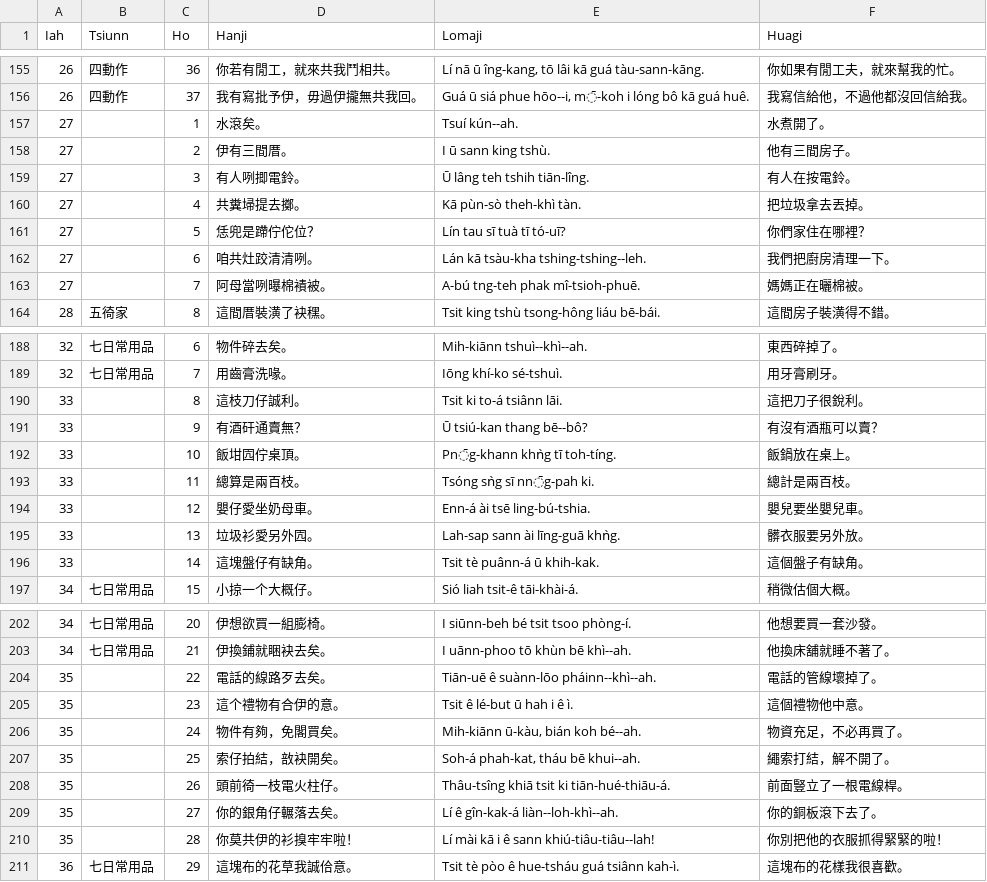
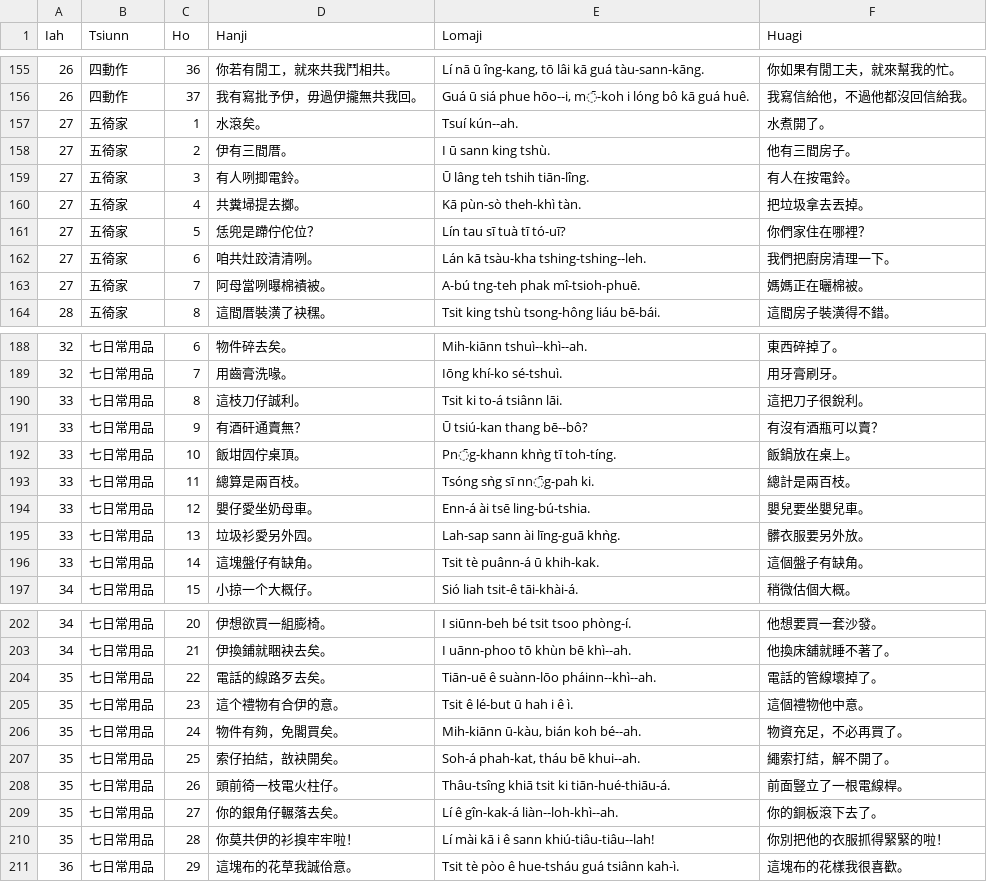
Before and after one commit to Taiwanese-Corpus/Lan-Lai-Oh-Taigi, a CSV file: txt/3-1.csv, drawn as a sheet; only a part is shown, gaps mark what is left out; the diff covers the shown part only.

```diff
--- a/txt/3-1.csv
+++ b/txt/3-1.csv
@@ -156,9 +156,9 @@ Iah,Tsiunn,Ho,Hanji,Lomaji,Huagi
 26,四動作,37,我有寫批予伊，毋過伊攏無共我回。,"Guá ū siá phue hōo--i, m̄-koh i lóng bô kā guá huê.",我寫信給他，不過他都沒回信給我。
-27,,1,水滾矣。,Tsuí kún--ah.,水煮開了。
-27,,2,伊有三間厝。,I ū sann king tshù.,他有三間房子。
-27,,3,有人咧揤電鈴。,Ū lâng teh tshih tiān-lîng.,有人在按電鈴。
-27,,4,共糞埽提去擲。,Kā pùn-sò theh-khì tàn.,把垃圾拿去丟掉。
-27,,5,恁兜是蹛佇佗位？,Lín tau sī tuà tī tó-uī?,你們家住在哪裡？
-27,,6,咱共灶跤清清咧。,Lán kā tsàu-kha tshing-tshing--leh.,我們把廚房清理一下。
-27,,7,阿母當咧曝棉襀被。,A-bú tng-teh phak mî-tsioh-phuē.,媽媽正在曬棉被。
+27,五徛家,1,水滾矣。,Tsuí kún--ah.,水煮開了。
+27,五徛家,2,伊有三間厝。,I ū sann king tshù.,他有三間房子。
+27,五徛家,3,有人咧揤電鈴。,Ū lâng teh tshih tiān-lîng.,有人在按電鈴。
+27,五徛家,4,共糞埽提去擲。,Kā pùn-sò theh-khì tàn.,把垃圾拿去丟掉。
+27,五徛家,5,恁兜是蹛佇佗位？,Lín tau sī tuà tī tó-uī?,你們家住在哪裡？
+27,五徛家,6,咱共灶跤清清咧。,Lán kā tsàu-kha tshing-tshing--leh.,我們把廚房清理一下。
+27,五徛家,7,阿母當咧曝棉襀被。,A-bú tng-teh phak mî-tsioh-phuē.,媽媽正在曬棉被。
 28,五徛家,8,這間厝裝潢了袂䆀。,Tsit king tshù tsong-hông liáu bē-bái.,這間房子裝潢得不錯。
@@ -189,9 +189,9 @@ Iah,Tsiunn,Ho,Hanji,Lomaji,Huagi
 32,七日常用品,7,用齒膏洗喙。,Iōng khí-ko sé-tshuì.,用牙膏刷牙。
-33,,8,這枝刀仔誠利。,Tsit ki to-á tsiânn lāi.,這把刀子很銳利。
-33,,9,有酒矸通賣無？,Ū tsiú-kan thang bē--bô?,有沒有酒瓶可以賣？
-33,,10,飯坩囥佇桌頂。,Pn̄g-khann khǹg tī toh-tíng.,飯鍋放在桌上。
-33,,11,總算是兩百枝。,Tsóng sǹg sī nn̄g-pah ki.,總計是兩百枝。
-33,,12,嬰仔愛坐奶母車。,Enn-á ài tsē ling-bú-tshia.,嬰兒要坐嬰兒車。
-33,,13,垃圾衫愛另外囥。,Lah-sap sann ài līng-guā khǹg.,髒衣服要另外放。
-33,,14,這塊盤仔有缺角。,Tsit tè puânn-á ū khih-kak.,這個盤子有缺角。
+33,七日常用品,8,這枝刀仔誠利。,Tsit ki to-á tsiânn lāi.,這把刀子很銳利。
+33,七日常用品,9,有酒矸通賣無？,Ū tsiú-kan thang bē--bô?,有沒有酒瓶可以賣？
+33,七日常用品,10,飯坩囥佇桌頂。,Pn̄g-khann khǹg tī toh-tíng.,飯鍋放在桌上。
+33,七日常用品,11,總算是兩百枝。,Tsóng sǹg sī nn̄g-pah ki.,總計是兩百枝。
+33,七日常用品,12,嬰仔愛坐奶母車。,Enn-á ài tsē ling-bú-tshia.,嬰兒要坐嬰兒車。
+33,七日常用品,13,垃圾衫愛另外囥。,Lah-sap sann ài līng-guā khǹg.,髒衣服要另外放。
+33,七日常用品,14,這塊盤仔有缺角。,Tsit tè puânn-á ū khih-kak.,這個盤子有缺角。
 34,七日常用品,15,小掠一个大概仔。,Sió liah tsit-ê tāi-khài-á.,稍微估個大概。
@@ -203,9 +203,9 @@ Iah,Tsiunn,Ho,Hanji,Lomaji,Huagi
 34,七日常用品,21,伊換鋪就睏袂去矣。,I uānn-phoo tō khùn bē khì--ah.,他換床舖就睡不著了。
-35,,22,電話的線路歹去矣。,Tiān-uē ê suànn-lōo pháinn--khì--ah.,電話的管線壞掉了。
-35,,23,這个禮物有合伊的意。,Tsit ê lé-but ū hah i ê ì.,這個禮物他中意。
-35,,24,物件有夠，免閣買矣。,"Mih-kiānn ū-kàu, bián koh bé--ah.",物資充足，不必再買了。
-35,,25,索仔拍結，敨袂開矣。,"Soh-á phah-kat, tháu bē khui--ah.",繩索打結，解不開了。
-35,,26,頭前徛一枝電火柱仔。,Thâu-tsîng khiā tsit ki tiān-hué-thiāu-á.,前面豎立了一根電線桿。
-35,,27,你的銀角仔輾落去矣。,Lí ê gîn-kak-á liàn--loh-khì--ah.,你的銅板滾下去了。
-35,,28,你莫共伊的衫搝牢牢啦！,Lí mài kā i ê sann khiú-tiâu-tiâu--lah!,你別把他的衣服抓得緊緊的啦！
+35,七日常用品,22,電話的線路歹去矣。,Tiān-uē ê suànn-lōo pháinn--khì--ah.,電話的管線壞掉了。
+35,七日常用品,23,這个禮物有合伊的意。,Tsit ê lé-but ū hah i ê ì.,這個禮物他中意。
+35,七日常用品,24,物件有夠，免閣買矣。,"Mih-kiānn ū-kàu, bián koh bé--ah.",物資充足，不必再買了。
+35,七日常用品,25,索仔拍結，敨袂開矣。,"Soh-á phah-kat, tháu bē khui--ah.",繩索打結，解不開了。
+35,七日常用品,26,頭前徛一枝電火柱仔。,Thâu-tsîng khiā tsit ki tiān-hué-thiāu-á.,前面豎立了一根電線桿。
+35,七日常用品,27,你的銀角仔輾落去矣。,Lí ê gîn-kak-á liàn--loh-khì--ah.,你的銅板滾下去了。
+35,七日常用品,28,你莫共伊的衫搝牢牢啦！,Lí mài kā i ê sann khiú-tiâu-tiâu--lah!,你別把他的衣服抓得緊緊的啦！
 36,七日常用品,29,這塊布的花草我誠佮意。,Tsit tè pòo ê hue-tsháu guá tsiânn kah-ì.,這塊布的花樣我很喜歡。
```
Also changed, not shown: 101 edited cells elsewhere in this file, txt/3-2.csv.
